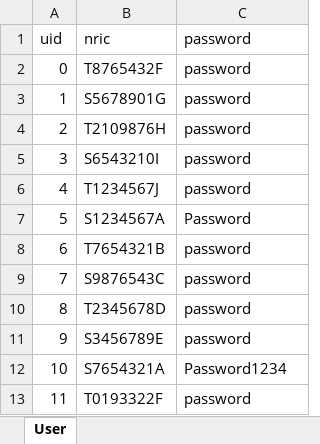
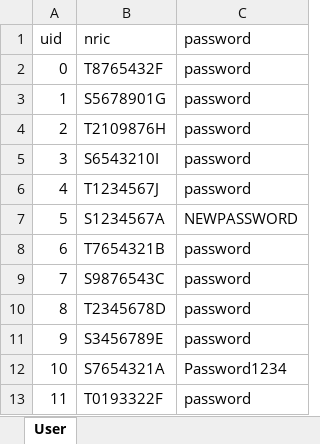
Before and after one commit to IAmGreyBunny/FCS5-Grp5, an Excel workbook: data/user/UserLogin.xlsx, sheet User, drawn as a sheet; values as stored, in another font and other column widths than the file's, no borders; the diff names each change by its address in the sheet, - before the commit and + after, or states it on an @@ line.

```diff
--- a/data/user/UserLogin.xlsx (sheet User)
+++ b/data/user/UserLogin.xlsx (sheet User)
-C7 (password): Password
+C7 (password): NEWPASSWORD
```
Also changed, not shown: data/project/ProjectDetails.xlsx, data/project/ProjectManager.xlsx, 31 other files.
